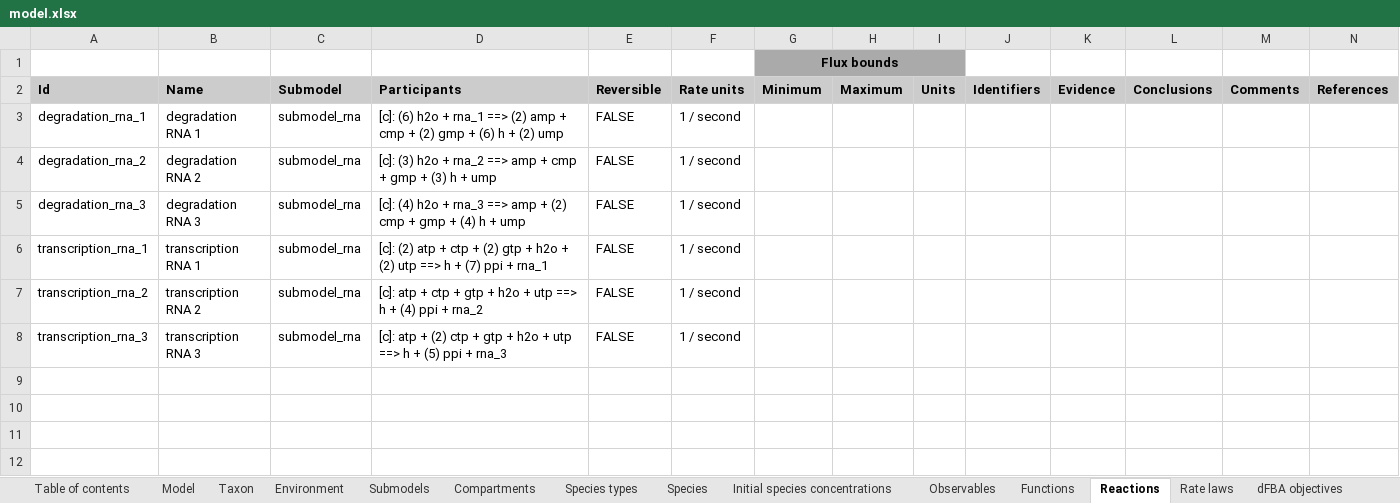
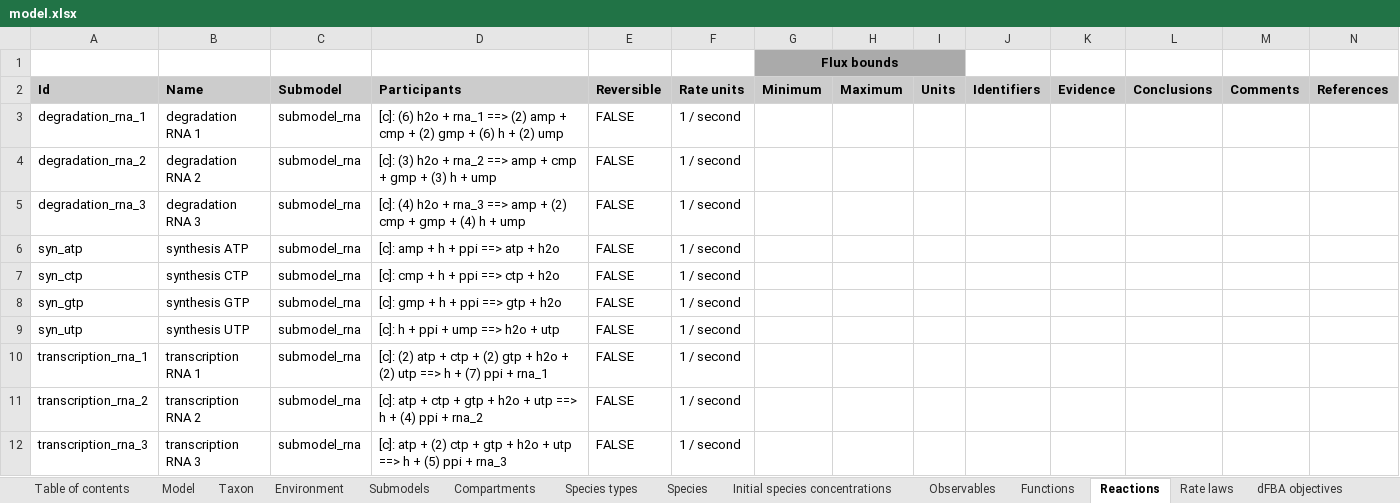
Before and after one commit to KarrLab/rand_wc_model_gen, an Excel workbook: rand_wc_model_gen/model_gen/model.xlsx, sheet Reactions, drawn as a sheet; values as stored, in another font and other column widths than the file's, no borders; the diff names each change by its address in the sheet, - before the commit and + after, or states it on an @@ line.

Commit message:
simple rna model ntp synthesis

```diff
--- a/rand_wc_model_gen/model_gen/model.xlsx (sheet Reactions)
+++ b/rand_wc_model_gen/model_gen/model.xlsx (sheet Reactions)
+row 6: syn_atp | synthesis ATP | submodel_rna | [c]: amp + h + ppi ==> atp + h2o | FALSE | 1 / second
+row 7: syn_ctp | synthesis CTP | submodel_rna | [c]: cmp + h + ppi ==> ctp + h2o | FALSE | 1 / second
+row 8: syn_gtp | synthesis GTP | submodel_rna | [c]: gmp + h + ppi ==> gtp + h2o | FALSE | 1 / second
+row 9: syn_utp | synthesis UTP | submodel_rna | [c]: h + ppi + ump ==> h2o + utp | FALSE | 1 / second
```
Also changed, not shown: sheet Parameters, sheet Rate laws, sheet Table of contents, sheet Model, 1 other file.
